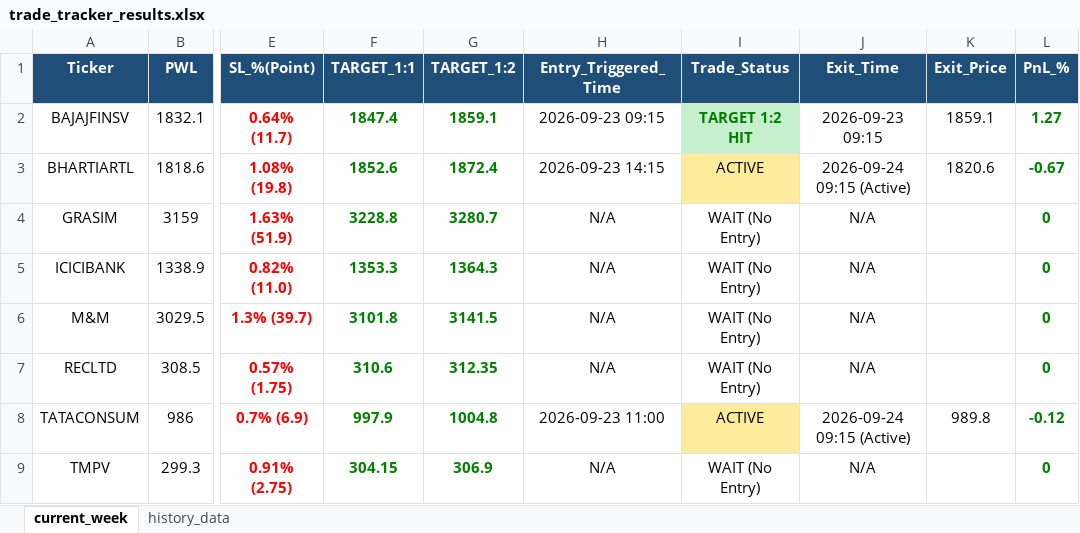
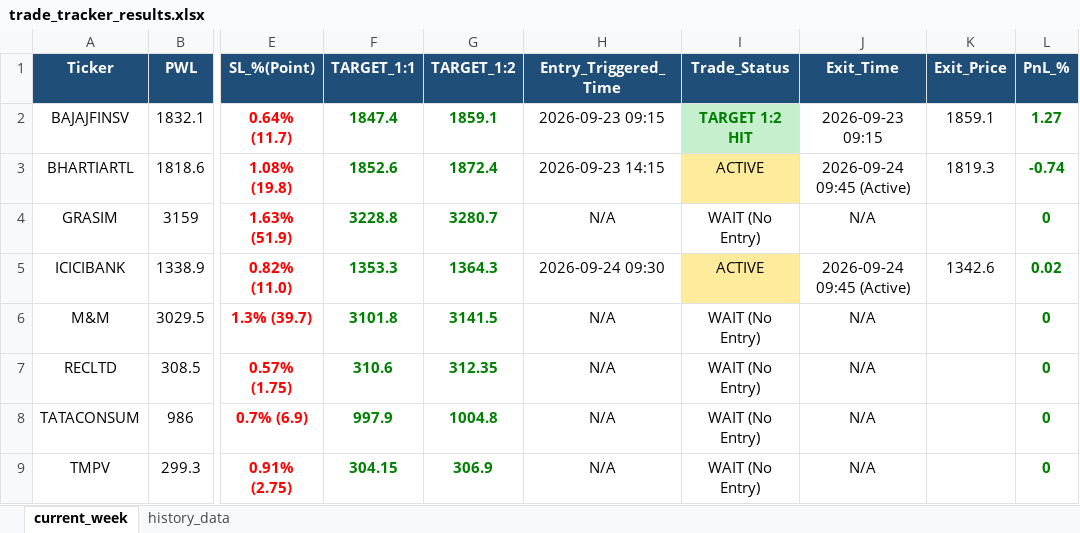
Before and after one commit to chandancv62-mtf/telegram-notifier, an Excel workbook: data/trade_tracker_results.xlsx, sheet current_week, drawn as a sheet; only a part is shown, gaps mark what is left out; values as stored, in another font and other column widths than the file's, no borders; the diff names each change by its address in the sheet, - before the commit and + after, or states it on an @@ line.

```diff
--- a/data/trade_tracker_results.xlsx (sheet current_week)
+++ b/data/trade_tracker_results.xlsx (sheet current_week)
-J3 (Exit_Time): 2026-09-24 09:15 (Active)
+J3 (Exit_Time): 2026-09-24 09:45 (Active)
-K3 (Exit_Price): 1820.6
+K3 (Exit_Price): 1819.3
-L3 (PnL_%): -0.67
+L3 (PnL_%): -0.74
-H5 (Entry_Triggered_Time): N/A
+H5 (Entry_Triggered_Time): 2026-09-24 09:30
-I5 (Trade_Status): WAIT (No Entry)
+I5 (Trade_Status): ACTIVE
-I5 fill: none
+I5 fill: #FFEB9C
-J5 (Exit_Time): N/A
+J5 (Exit_Time): 2026-09-24 09:45 (Active)
-K5 (Exit_Price): (empty)
+K5 (Exit_Price): 1342.6
-L5 (PnL_%): 0
+L5 (PnL_%): 0.02
-H8 (Entry_Triggered_Time): 2026-09-23 11:00
+H8 (Entry_Triggered_Time): N/A
-I8 (Trade_Status): ACTIVE
+I8 (Trade_Status): WAIT (No Entry)
-I8 fill: #FFEB9C
+I8 fill: none
-J8 (Exit_Time): 2026-09-24 09:15 (Active)
+J8 (Exit_Time): N/A
-K8 (Exit_Price): 989.8
+K8 (Exit_Price): (empty)
-L8 (PnL_%): -0.12
+L8 (PnL_%): 0
```
Also changed, not shown: sheet history_data, data/weekly_final_trading_signals.xlsx.
